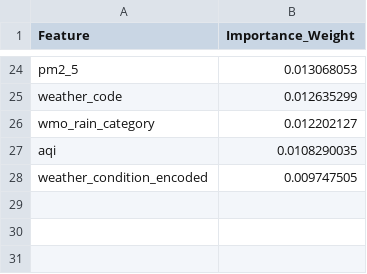
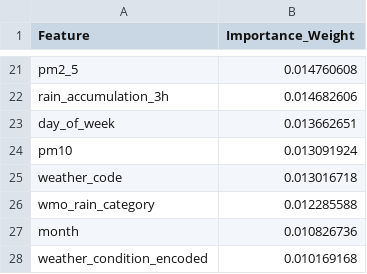
Before and after one commit to anmajharul/mirpur_traffic_pipeline, a CSV file: backend/tcn_tft_xai_weights.csv, drawn as a sheet; only a part is shown, gaps mark what is left out; removed rows and columns are numbered as before the commit, all else as after; the diff covers the shown part only; the diff names each change by its address in the sheet, - before the commit and + after, or states it on an @@ line.

```diff
--- a/backend/tcn_tft_xai_weights.csv
+++ b/backend/tcn_tft_xai_weights.csv
-B21 (Importance_Weight): 0.013068053
+B21 (Importance_Weight): 0.014760608
+row 22: rain_accumulation_3h | 0.014682606
+row 23: day_of_week | 0.013662651
+row 24: pm10 | 0.013091924
-B25 (Importance_Weight): 0.012635299
+B25 (Importance_Weight): 0.013016718
-B26 (Importance_Weight): 0.012202127
+B26 (Importance_Weight): 0.012285588
-row 27: aqi | 0.0108290035
+row 27: month | 0.010826736
-B28 (Importance_Weight): 0.009747505
+B28 (Importance_Weight): 0.010169168
```
Also changed, not shown: 11 added rows, 14 removed rows and 8 edited cells elsewhere in this file.
